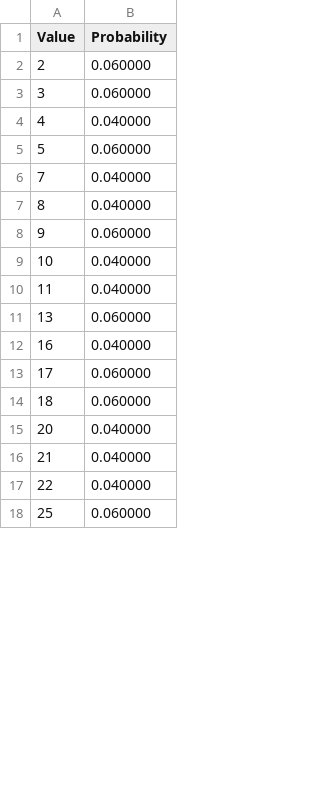
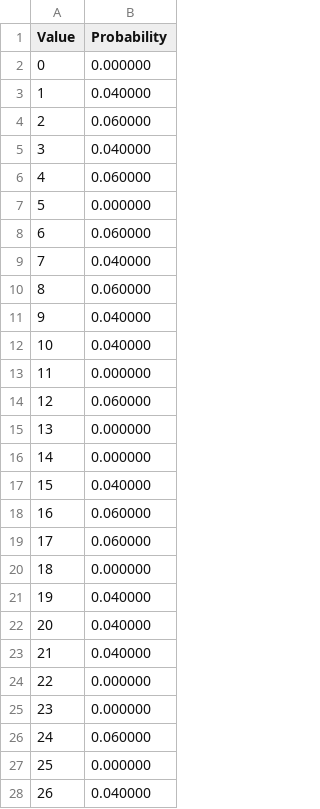
Before and after one commit to stepan41k/Study, a CSV file: zash/laba_2/lfsr_poly1_len50.csv, drawn as a sheet; only a part is shown; the diff covers the shown part only.

```diff
--- a/zash/laba_2/lfsr_poly1_len50.csv
+++ b/zash/laba_2/lfsr_poly1_len50.csv
@@ -1,18 +1,28 @@
 Value,Probability
+0,0.000000
+1,0.040000
 2,0.060000
-3,0.060000
-4,0.040000
-5,0.060000
+3,0.040000
+4,0.060000
+5,0.000000
+6,0.060000
 7,0.040000
-8,0.040000
-9,0.060000
+8,0.060000
+9,0.040000
 10,0.040000
-11,0.040000
-13,0.060000
-16,0.040000
+11,0.000000
+12,0.060000
+13,0.000000
+14,0.000000
+15,0.040000
+16,0.060000
 17,0.060000
-18,0.060000
+18,0.000000
+19,0.040000
 20,0.040000
 21,0.040000
-22,0.040000
-25,0.060000
+22,0.000000
+23,0.000000
+24,0.060000
+25,0.000000
+26,0.040000
```
Also changed, not shown: 2 added rows, 1 removed row and 1 edited cell elsewhere in this file, zash/laba_2/lfsr_poly1_len100.csv, zash/laba_2/lfsr_poly1_len20.csv, 32 other files.
